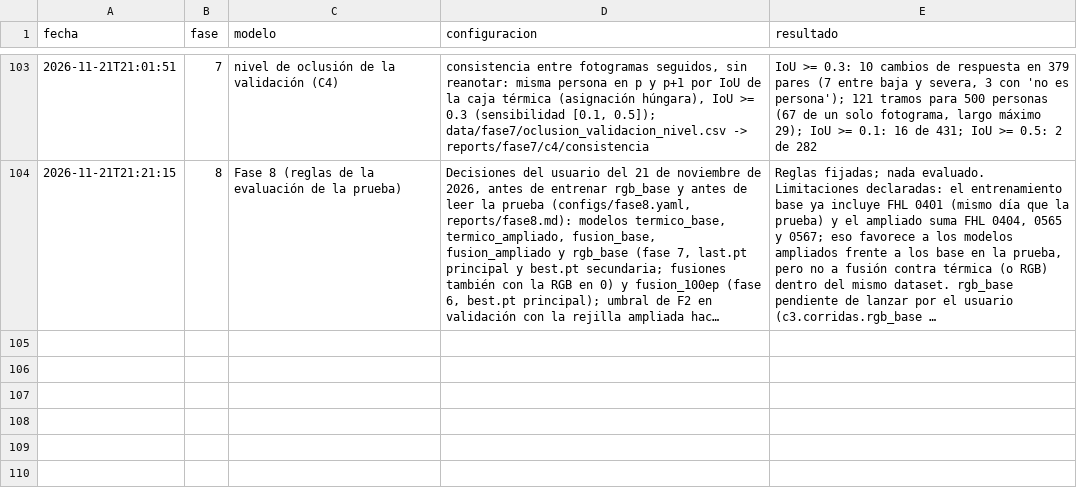
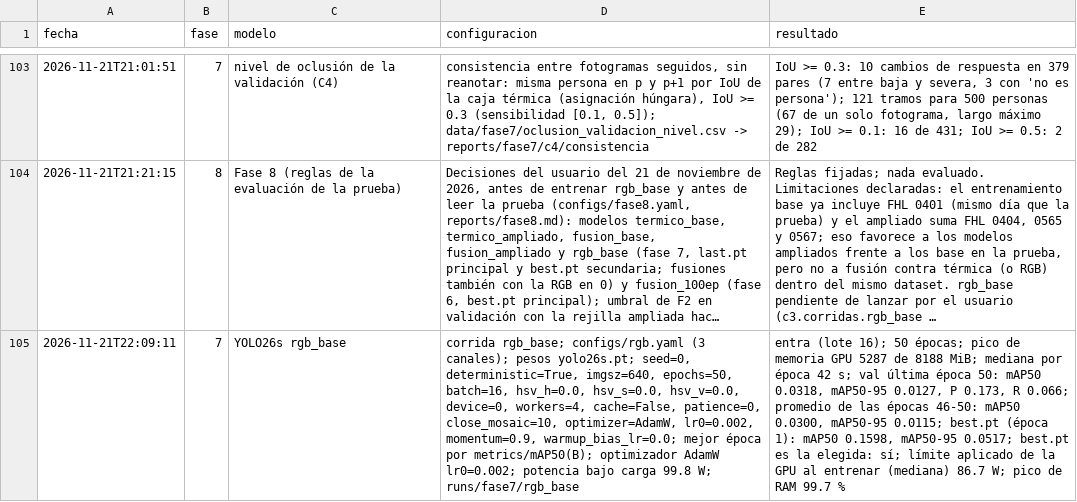
Before and after one commit to TonyHanx/sar-fusion-wisard, a CSV file: reports/bitacora.csv, drawn as a sheet; only a part is shown, gaps mark what is left out; long unchanged cells end in …; the diff names each change by its address in the sheet, - before the commit and + after, or states it on an @@ line.

Commit message:
Fase 7, C3: corrida 5 (rgb_base) revisada; paso 1 de la fase 8 hecho
rgb_base: 50 épocas, salida 0, enchufada toda la corrida. mAP@0.5 de validación 0.032 con last.pt y 0.160 con best.pt (época 1), como las corridas de solo RGB de la fase 5. Las reglas de la fase 8 no cambian; la prueba sigue sin tocarse.

```diff
--- a/reports/bitacora.csv
+++ b/reports/bitacora.csv
+row 105: 2026-11-21T22:09:11 | 7 | YOLO26s rgb_base | corrida rgb_base; configs/rgb.yaml (3 canales); pesos yolo26s.pt; seed=0, deterministic=True, imgsz=640, epochs=50, batch=16, hsv_h=0.0, hsv_s=0.0, hsv_v=0.0, device=0, workers=4, cache=False, patience=0, close_mosaic=10, optimizer=AdamW, lr0=0.002, momentum=0.9, warmup_bias_lr=0.0; mejor época por metrics/mAP50(B); optimizador AdamW lr0=0.002; potencia bajo carga 99.8 W; runs/fase7/rgb_base | entra (lote 16); 50 épocas; pico de memoria GPU 5287 de 8188 MiB; mediana por época 42 s; val última época 50: mAP50 0.0318, mAP50-95 0.0127, P 0.173, R 0.066; promedio de las épocas 46-50: mAP50 0.0300, mAP50-95 0.0115; best.pt (época 1): mAP50 0.1598, mAP50-95 0.0517; best.pt es la elegida: sí; límite aplicado de la GPU al entrenar (mediana) 86.7 W; pico de RAM 99.7 %
```
Also changed, not shown: 7 other files.
